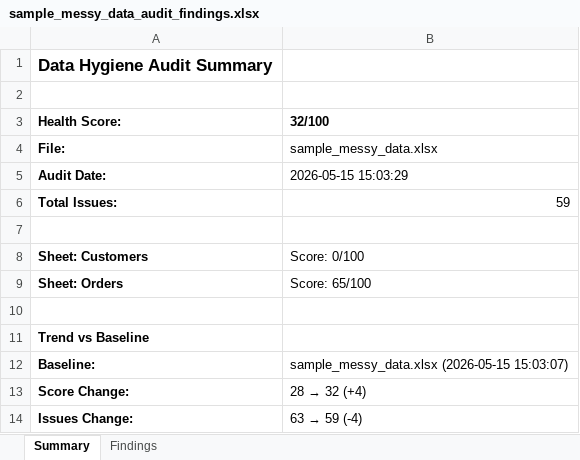
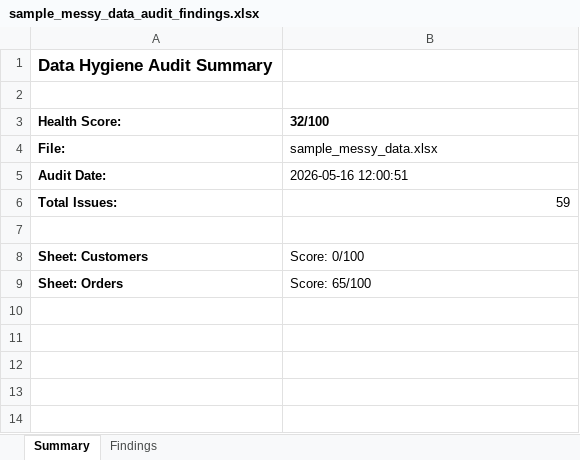
Before and after one commit to MsShawnP/data-hygiene-auditor, an Excel workbook: samples/output/sample_messy_data_audit_findings.xlsx, sheet Summary, drawn as a sheet; values as stored, in another font and other column widths than the file's, no borders; the diff names each change by its address in the sheet, - before the commit and + after, or states it on an @@ line.

```diff
--- a/samples/output/sample_messy_data_audit_findings.xlsx (sheet Summary)
+++ b/samples/output/sample_messy_data_audit_findings.xlsx (sheet Summary)
-B5 (32/100): 2026-05-15 15:03:29
+B5 (32/100): 2026-05-16 12:00:51
-row 10: (empty)
-row 11: Trend vs Baseline
-row 12: Baseline: | sample_messy_data.xlsx (2026-05-15 15:03:07)
-row 13: Score Change: | 28 → 32 (+4)
-row 14: Issues Change: | 63 → 59 (-4)
```
Also changed, not shown: 20 other files.
